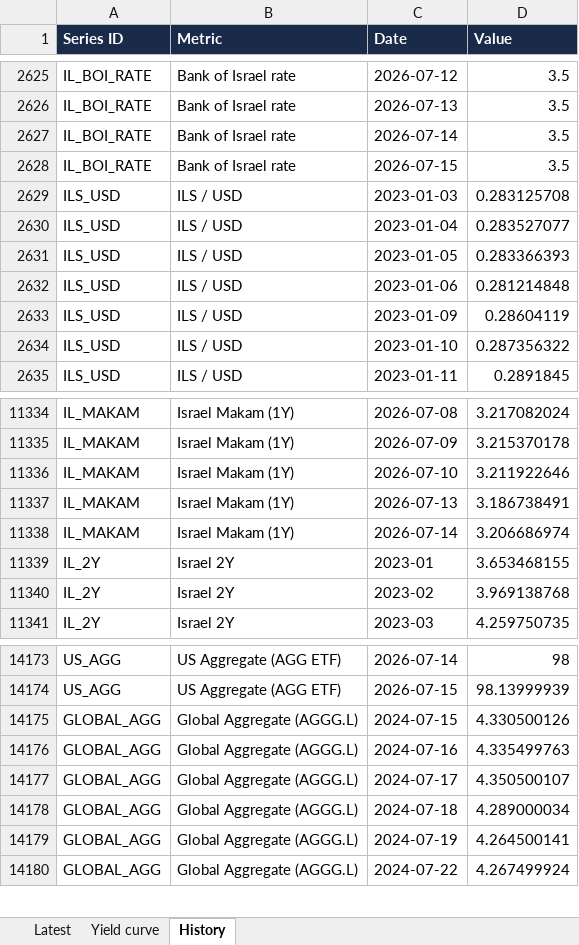
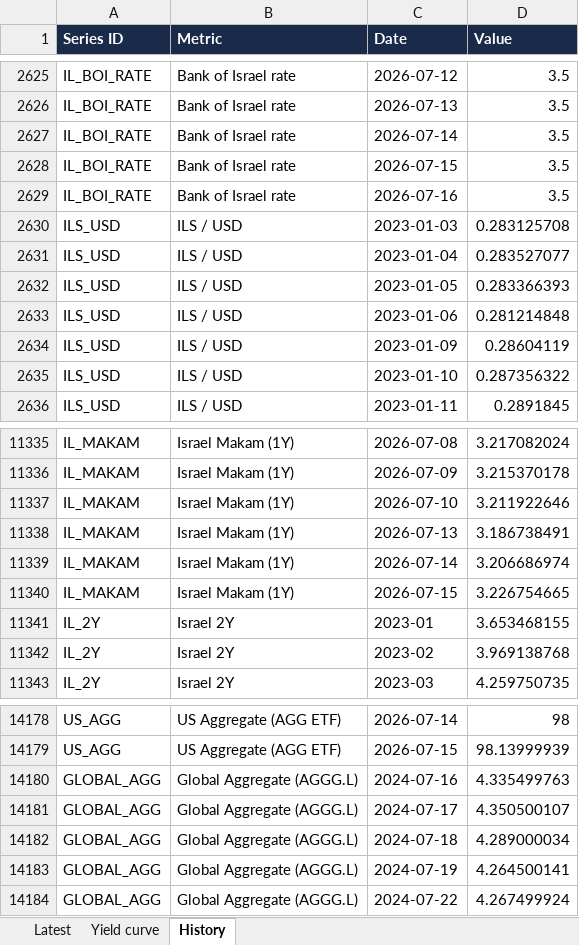
Before and after one commit to mortyamar-creator/macro-desk-data, an Excel workbook: macro_data.xlsx, sheet History, drawn as a sheet; only a part is shown, gaps mark what is left out; values as stored, in another font and other column widths than the file's, no borders; removed rows and columns are numbered as before the commit, all else as after; the diff covers the shown part only; the diff names each change by its address in the sheet, - before the commit and + after, or states it on an @@ line.

```diff
--- a/macro_data.xlsx (sheet History)
+++ b/macro_data.xlsx (sheet History)
+row 2629: IL_BOI_RATE | Bank of Israel rate | 2026-07-16 | 3.5
+row 11340: IL_MAKAM | Israel Makam (1Y) | 2026-07-15 | 3.226754665
-row 14175: GLOBAL_AGG | Global Aggregate (AGGG.L) | 2024-07-15 | 4.330500126
```
Also changed, not shown: 8 added rows, 3 removed rows and 1 edited cell elsewhere in this sheet, sheet Latest, 9 other files.
